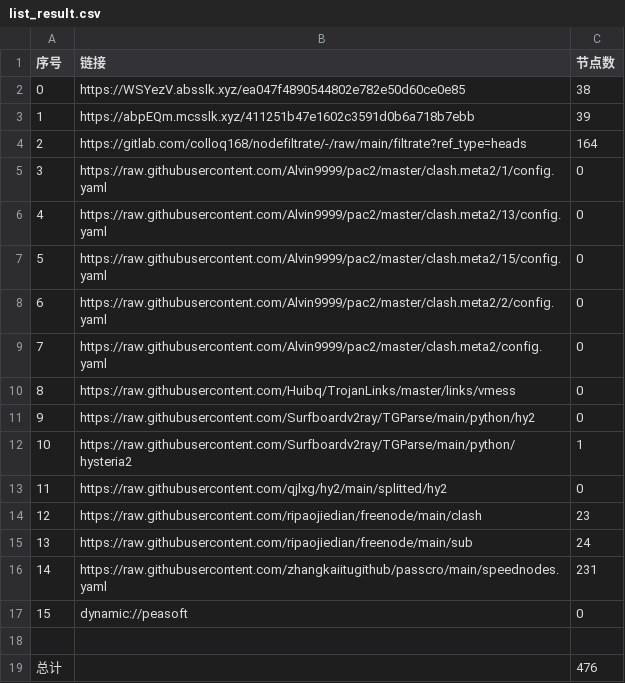
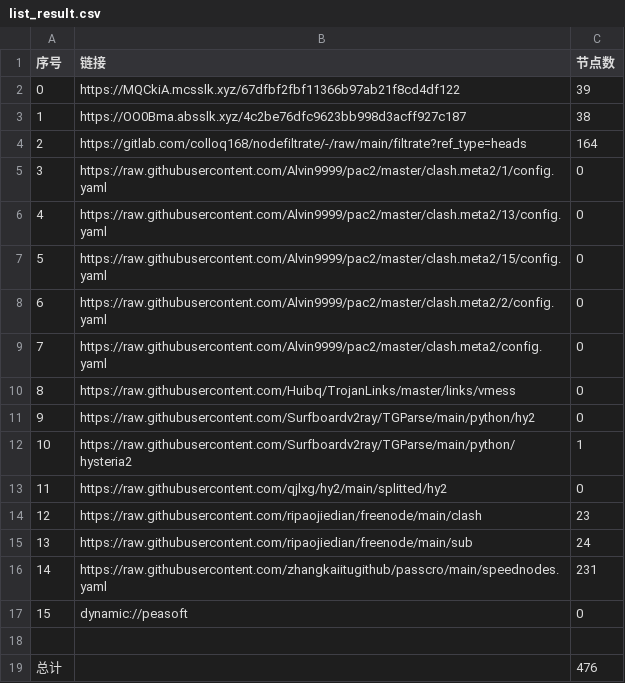
Before and after one commit to dreamMilk/AutoMergePublicNodes, a CSV file: list_result.csv, drawn as a sheet.

```diff
--- a/list_result.csv
+++ b/list_result.csv
@@ -1,4 +1,4 @@
 序号,链接,节点数
-0,https://WSYezV.absslk.xyz/ea047f4890544802e782e50d60ce0e85,38
-1,https://abpEQm.mcsslk.xyz/411251b47e1602c3591d0b6a718b7ebb,39
+0,https://MQCkiA.mcsslk.xyz/67dfbf2fbf11366b97ab21f8cd4df122,39
+1,https://OO0Bma.absslk.xyz/4c2be76dfc9623bb998d3acff927c187,38
 2,https://gitlab.com/colloq168/nodefiltrate/-/raw/main/filtrate?ref_type=heads,164
```
Also changed, not shown: 27 other files.
